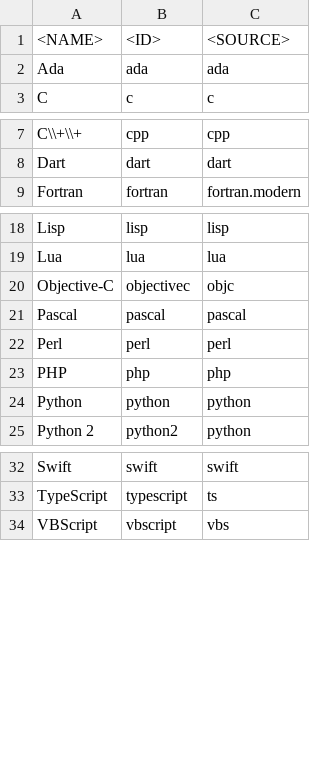
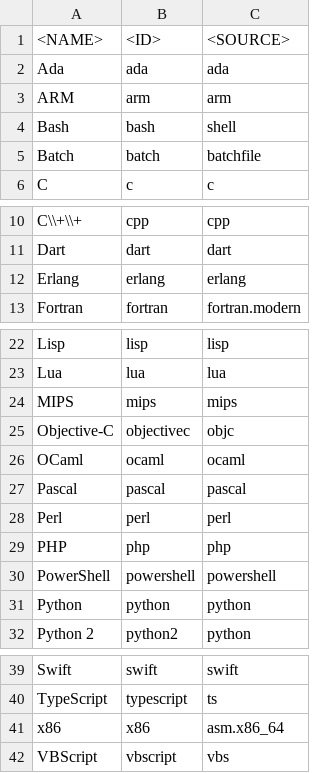
Before and after one commit to discretegames/runmanyext, a CSV file: supported-languages.csv, drawn as a sheet; only a part is shown, gaps mark what is left out; the diff names each change by its address in the sheet, - before the commit and + after, or states it on an @@ line.

```diff
--- a/supported-languages.csv
+++ b/supported-languages.csv
+row 3: ARM | arm | arm
+row 4: Bash | bash | shell
+row 5: Batch | batch | batchfile
+row 12: Erlang | erlang | erlang
+row 24: MIPS | mips | mips
+row 26: OCaml | ocaml | ocaml
+row 30: PowerShell | powershell | powershell
+row 41: x86 | x86 | asm.x86_64
```
Also changed, not shown: 5 other files.
